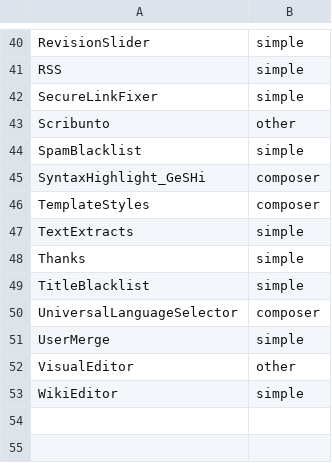
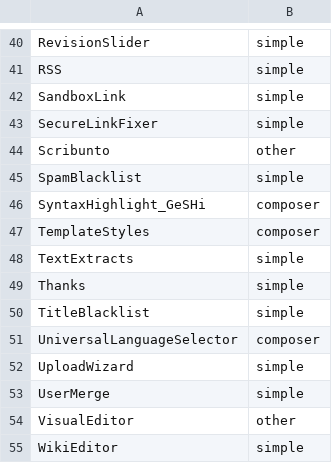
Before and after one commit to voltangle/theeucwiki, a CSV file: mediawiki/ext/extensions.csv, drawn as a sheet; only a part is shown, gaps mark what is left out; the diff names each change by its address in the sheet, - before the commit and + after, or states it on an @@ line.

Commit message:
mediawiki: new extensions, UploadWizard and SandboxLink

```diff
--- a/mediawiki/ext/extensions.csv
+++ b/mediawiki/ext/extensions.csv
+row 42: SandboxLink | simple
+row 52: UploadWizard | simple
```
Also changed, not shown: 1 other file.
